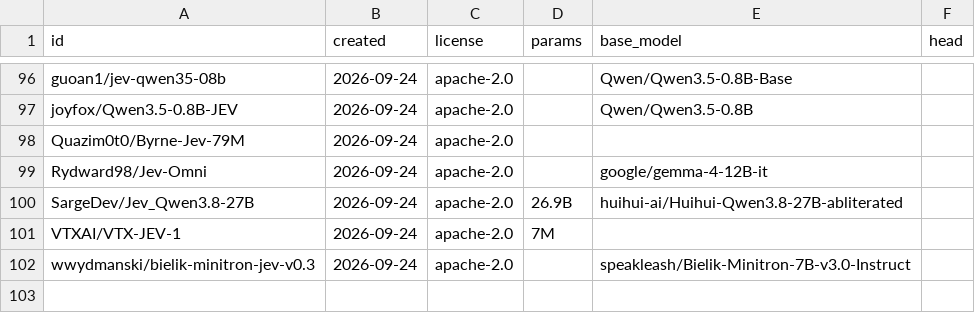
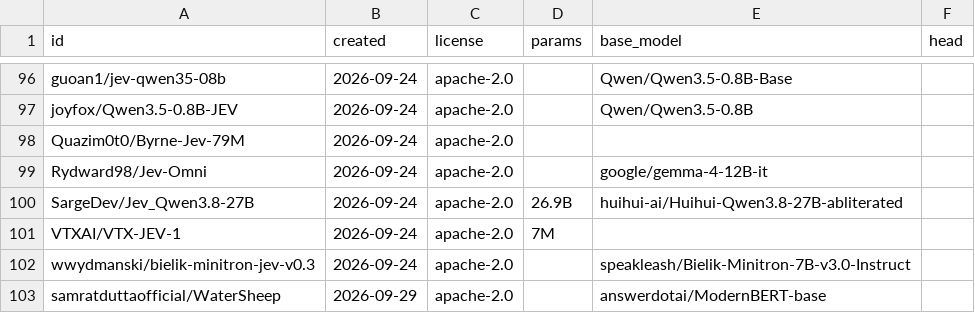
Before and after one commit to pozapas/awesome-system-one-models, a CSV file: data/census_t1.csv, drawn as a sheet; only a part is shown, gaps mark what is left out.

```diff
--- a/data/census_t1.csv
+++ b/data/census_t1.csv
@@ -102 +102,2 @@ VTXAI/VTX-JEV-1,2026-09-24,apache-2.0,7M,,
 wwydmanski/bielik-minitron-jev-v0.3,2026-09-24,apache-2.0,,speakleash/Bielik-Minitron-7B-v3.0-Instruct,
+samratduttaofficial/WaterSheep,2026-09-29,apache-2.0,,answerdotai/ModernBERT-base,
```
Also changed, not shown: data/tooling.csv, 1 other file.
